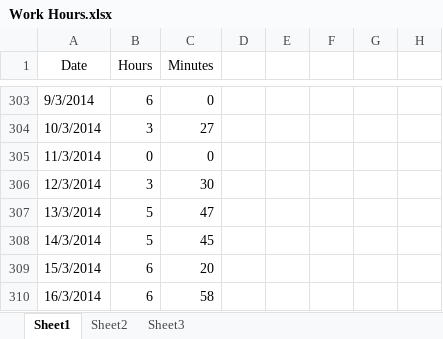
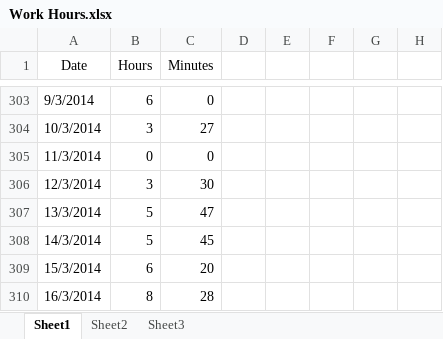
Before and after one commit to Synex-83/GSOM, an Excel workbook: Time Keeping/Work Hours.xlsx, sheet Sheet1, drawn as a sheet; only a part is shown, gaps mark what is left out; values as stored, in another font and other column widths than the file's, no borders; the diff names each change by its address in the sheet, - before the commit and + after, or states it on an @@ line.

Commit message:
time update

```diff
--- a/Time Keeping/Work Hours.xlsx (sheet Sheet1)
+++ b/Time Keeping/Work Hours.xlsx (sheet Sheet1)
-B310 (Hours): 6
+B310 (Hours): 8
-C310 (Minutes): 58
+C310 (Minutes): 28
```
